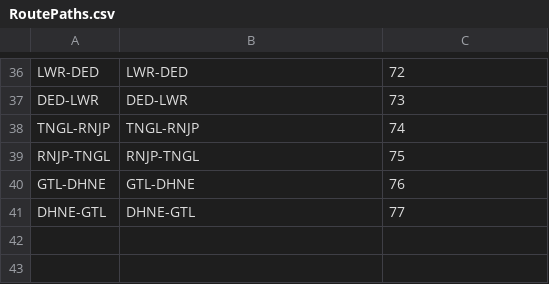
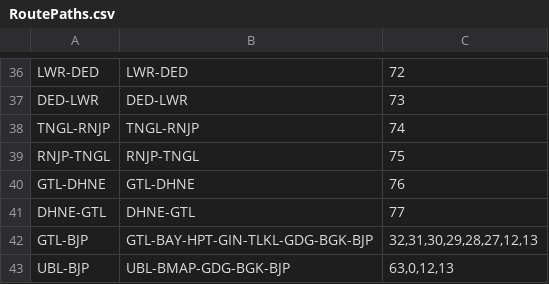
Before and after one commit to SanthoshBanala/SPM-OFFICE, a CSV file: RoutePaths.csv, drawn as a sheet; only a part is shown, gaps mark what is left out.

Commit message:
Update RoutePaths.csv
ADDED GTL-BJP, UBL-BJP

```diff
--- a/RoutePaths.csv
+++ b/RoutePaths.csv
@@ -41 +41,3 @@ GTL-DHNE,GTL-DHNE,"76"
 DHNE-GTL,DHNE-GTL,"77"
+GTL-BJP,GTL-BAY-HPT-GIN-TLKL-GDG-BGK-BJP,"32,31,30,29,28,27,12,13"
+UBL-BJP, UBL-BMAP-GDG-BGK-BJP,"63,0,12,13"
```
